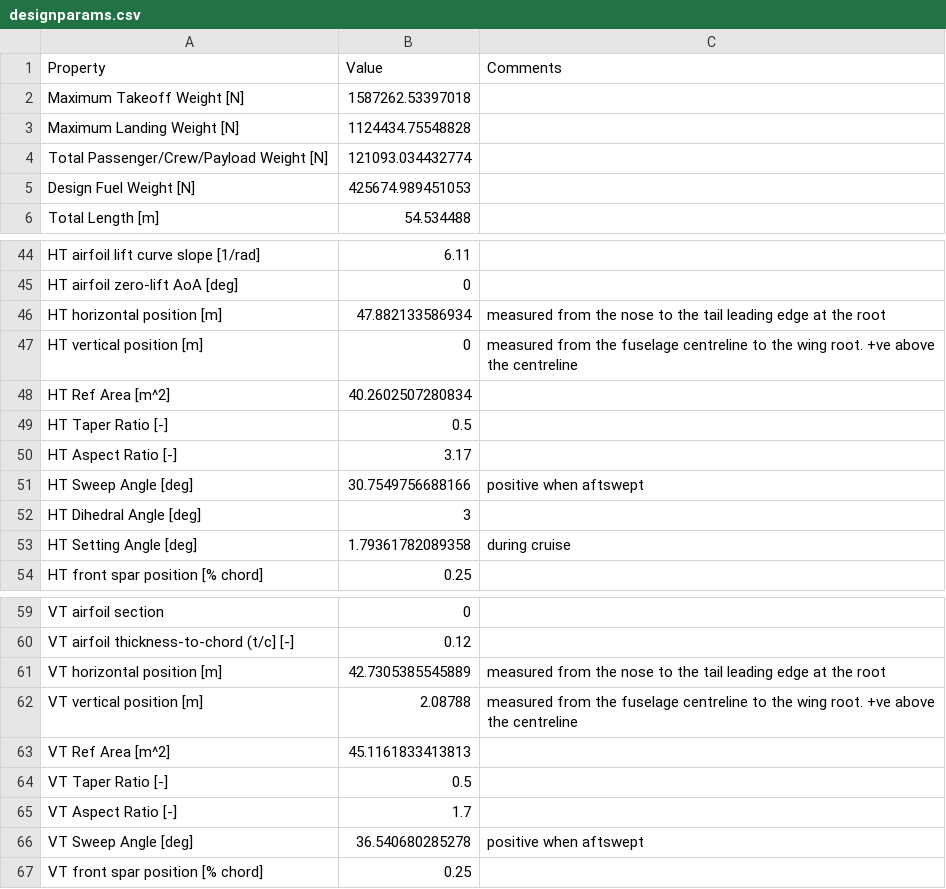
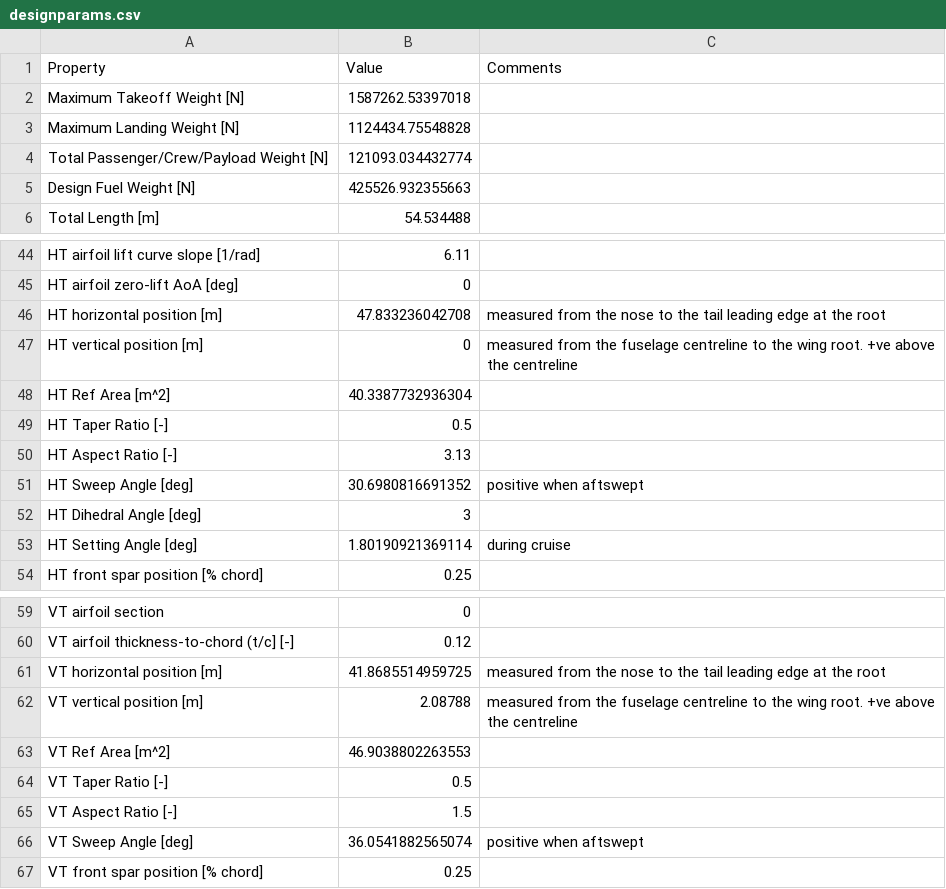
Before and after one commit to SomeiSeun/AVD, a CSV file: Preliminary Design Optimiser/designparams.csv, drawn as a sheet; only a part is shown, gaps mark what is left out.

```diff
--- a/Preliminary Design Optimiser/designparams.csv
+++ b/Preliminary Design Optimiser/designparams.csv
@@ -4,3 +4,3 @@ Maximum Landing Weight [N],1124434.75548828,""
 Total Passenger/Crew/Payload Weight [N],121093.034432774,""
-Design Fuel Weight [N],425674.989451053,""
+Design Fuel Weight [N],425526.932355663,""
 Total Length [m],54.534488,""
@@ -45,10 +45,10 @@ HT airfoil lift curve slope [1/rad],6.11,""
 HT airfoil zero-lift AoA [deg],0,""
-HT horizontal position [m],47.882133586934,"measured from the nose to the tail leading edge at the root"
+HT horizontal position [m],47.833236042708,"measured from the nose to the tail leading edge at the root"
 HT vertical position [m],0,"measured from the fuselage centreline to the wing root. +ve above the centreline"
-HT Ref Area [m^2],40.2602507280834,""
+HT Ref Area [m^2],40.3387732936304,""
 HT Taper Ratio [-],0.5,""
-HT Aspect Ratio [-],3.17,""
-HT Sweep Angle [deg],30.7549756688166,"positive when aftswept"
+HT Aspect Ratio [-],3.13,""
+HT Sweep Angle [deg],30.6980816691352,"positive when aftswept"
 HT Dihedral Angle [deg],3,""
-HT Setting Angle [deg],1.79361782089358,"during cruise"
+HT Setting Angle [deg],1.80190921369114,"during cruise"
 HT front spar position [% chord],0.25,""
@@ -60,8 +60,8 @@ VT airfoil section,0,""
 VT airfoil thickness-to-chord (t/c] [-],0.12,""
-VT horizontal position [m],42.7305385545889,"measured from the nose to the tail leading edge at the root"
+VT horizontal position [m],41.8685514959725,"measured from the nose to the tail leading edge at the root"
 VT vertical position [m],2.08788,"measured from the fuselage centreline to the wing root. +ve above the centreline"
-VT Ref Area [m^2],45.1161833413813,""
+VT Ref Area [m^2],46.9038802263553,""
 VT Taper Ratio [-],0.5,""
-VT Aspect Ratio [-],1.7,""
-VT Sweep Angle [deg],36.540680285278,"positive when aftswept"
+VT Aspect Ratio [-],1.5,""
+VT Sweep Angle [deg],36.0541882565074,"positive when aftswept"
 VT front spar position [% chord],0.25,""
```
Also changed, not shown: 1 other file.
